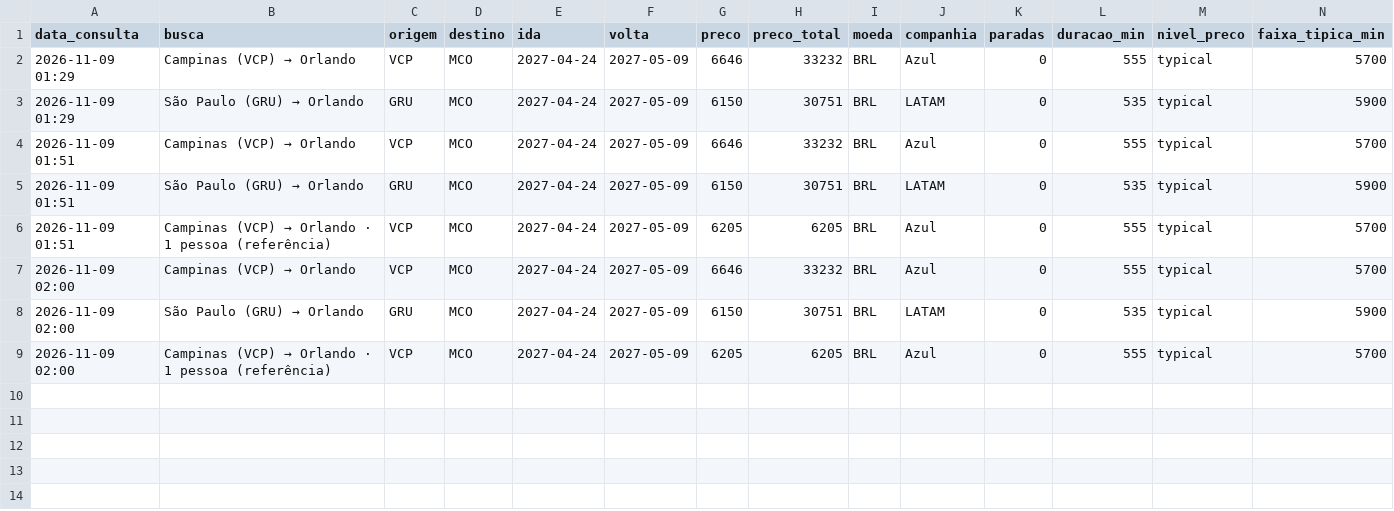
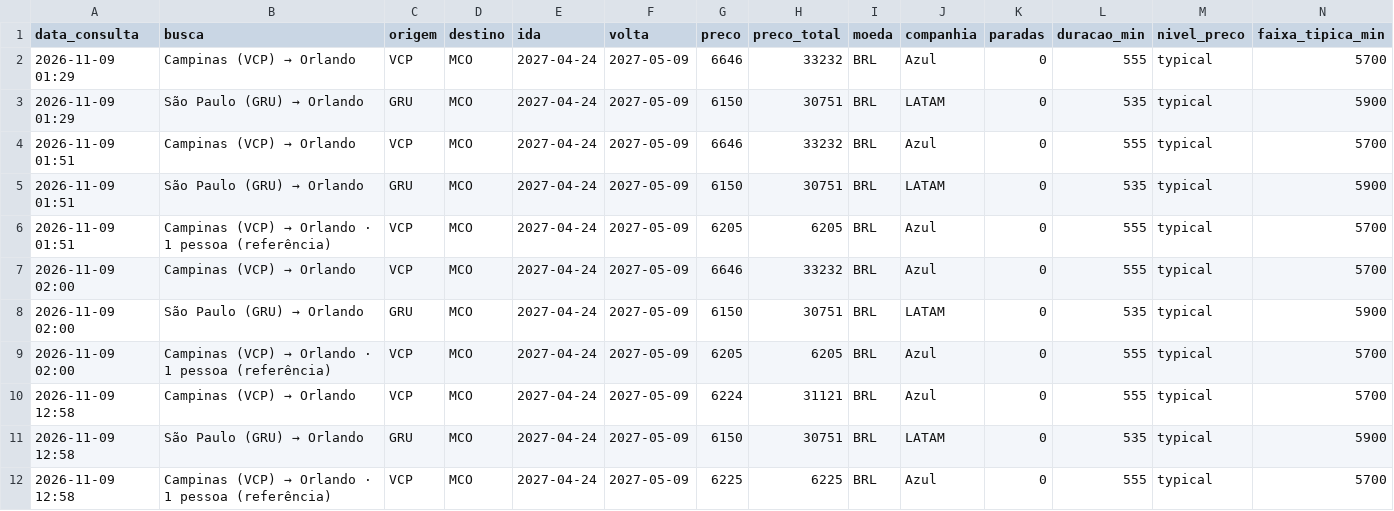
Before and after one commit to pedro4541/robo-passagens, a CSV file: historico.csv, drawn as a sheet; only a part is shown; rows hold the shown columns only; the diff names each change by its address in the sheet, - before the commit and + after, or states it on an @@ line.

```diff
--- a/historico.csv
+++ b/historico.csv
+row 10: 2026-11-09 12:58 | Campinas (VCP) → Orlando | VCP | MCO | 2027-04-24 | 2027-05-09 | 6224 | 31121 | BRL | Azul | 0 | 555 | typical | 5700
+row 11: 2026-11-09 12:58 | São Paulo (GRU) → Orlando | GRU | MCO | 2027-04-24 | 2027-05-09 | 6150 | 30751 | BRL | LATAM | 0 | 535 | typical | 5900
+row 12: 2026-11-09 12:58 | Campinas (VCP) → Orlando · 1 pessoa (referência) | VCP | MCO | 2027-04-24 | 2027-05-09 | 6225 | 6225 | BRL | Azul | 0 | 555 | typical | 5700
```
